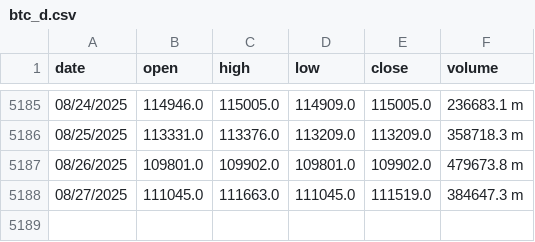
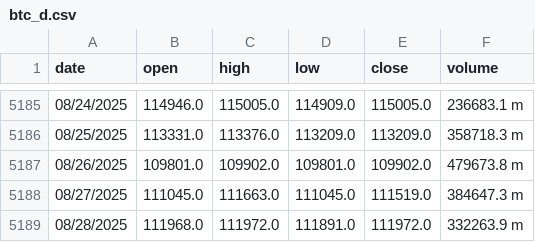
Before and after one commit to mariusortiz/kaspadash, a CSV file: btc_d.csv, drawn as a sheet; only a part is shown, gaps mark what is left out.

Commit message:
Update Bitcoin data

```diff
--- a/btc_d.csv
+++ b/btc_d.csv
@@ -5188 +5188,2 @@ date,open,high,low,close,volume
 08/27/2025,111045.0,111663.0,111045.0,111519.0,384647.3 m
+08/28/2025,111968.0,111972.0,111891.0,111972.0,332263.9 m
```
